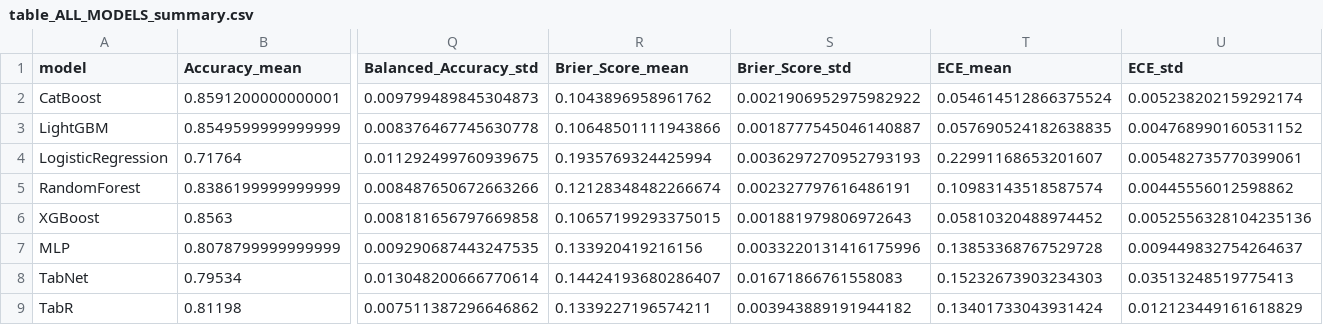
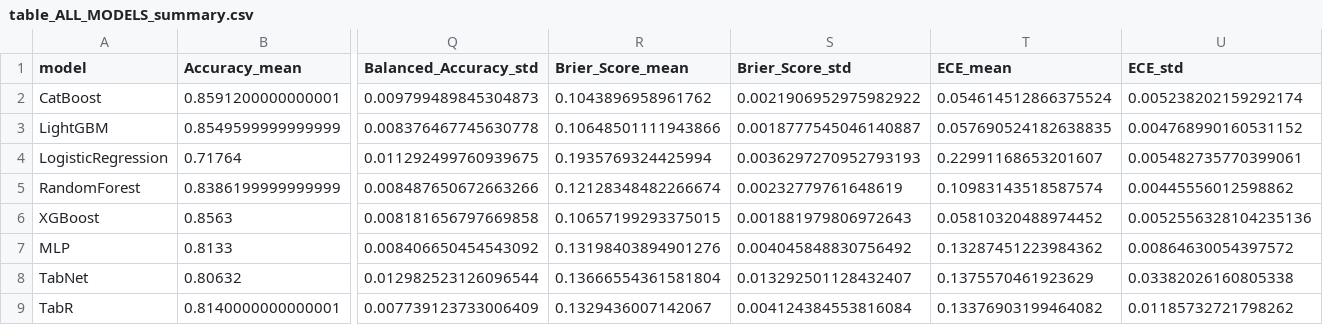
Before and after one commit to thzynu/churn-benchmark, a CSV file: outputs/tables/table_ALL_MODELS_summary.csv, drawn as a sheet; only a part is shown, gaps mark what is left out; removed rows and columns are numbered as before the commit, all else as after; rows hold the shown columns only; the diff names each change by its address in the sheet, - before the commit and + after, or states it on an @@ line.

```diff
--- a/outputs/tables/table_ALL_MODELS_summary.csv
+++ b/outputs/tables/table_ALL_MODELS_summary.csv
-S5 (Brier_Score_std): 0.002327797616486191
+S5 (Brier_Score_std): 0.00232779761648619
-row 7: MLP | 0.8078799999999999 | 0.009290687443247535 | 0.133920419216156 | 0.0033220131416175996 | 0.13853368767529728 | 0.009449832754264637
-row 8: TabNet | 0.79534 | 0.013048200666770614 | 0.14424193680286407 | 0.01671866761558083 | 0.15232673903234303 | 0.03513248519775413
-row 9: TabR | 0.81198 | 0.007511387296646862 | 0.1339227196574211 | 0.003943889191944182 | 0.13401733043931424 | 0.012123449161618829
+row 7: MLP | 0.8133 | 0.008406650454543092 | 0.13198403894901276 | 0.004045848830756492 | 0.13287451223984362 | 0.00864630054397572
+row 8: TabNet | 0.80632 | 0.012982523126096544 | 0.13666554361581804 | 0.013292501128432407 | 0.1375570461923629 | 0.03382026160805338
+row 9: TabR | 0.8140000000000001 | 0.007739123733006409 | 0.1329436007142067 | 0.004124384553816084 | 0.13376903199464082 | 0.01185732721798262
```
Also changed, not shown: outputs/tables/shap_importance_MLP.csv, outputs/tables/table_deep_cv_raw.csv, 42 other files.
